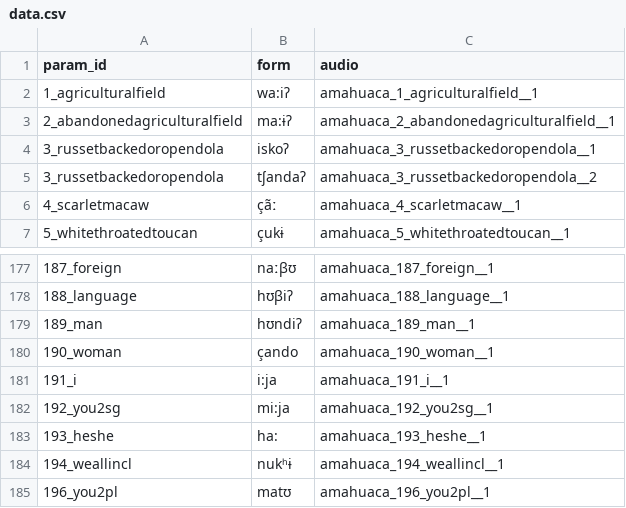
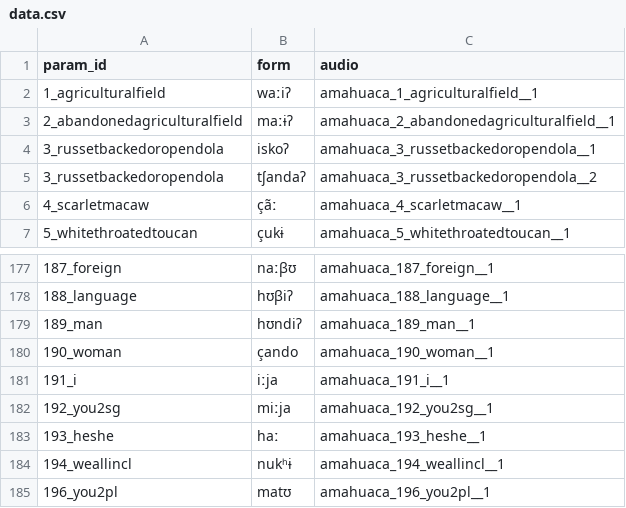
Before and after one commit to lexibank/amazonianvoices, a CSV file: raw/csv/amahuaca/data.csv, drawn as a sheet; only a part is shown, gaps mark what is left out.

```diff
--- a/raw/csv/amahuaca/data.csv
+++ b/raw/csv/amahuaca/data.csv
@@ -1,4 +1,4 @@
 param_id,form,audio
-1_agriculturalfield,wa:iʔ,amahuaca_1_agriculturalfield__1
-2_abandonedagriculturalfield,ma:ɨʔ,amahuaca_2_abandonedagriculturalfield__1
+1_agriculturalfield,waːiʔ,amahuaca_1_agriculturalfield__1
+2_abandonedagriculturalfield,maːɨʔ,amahuaca_2_abandonedagriculturalfield__1
 3_russetbackedoropendola,iskoʔ,amahuaca_3_russetbackedoropendola__1
@@ -180,5 +180,5 @@ param_id,form,audio
 190_woman,çando,amahuaca_190_woman__1
-191_i,i:ja,amahuaca_191_i__1
-192_you2sg,mi:ja,amahuaca_192_you2sg__1
-193_heshe,ha:,amahuaca_193_heshe__1
+191_i,iːja,amahuaca_191_i__1
+192_you2sg,miːja,amahuaca_192_you2sg__1
+193_heshe,haː,amahuaca_193_heshe__1
 194_weallincl,nukʰɨ,amahuaca_194_weallincl__1
```
Also changed, not shown: cldf/forms.csv, etc/orthography.tsv, 12 other files.
